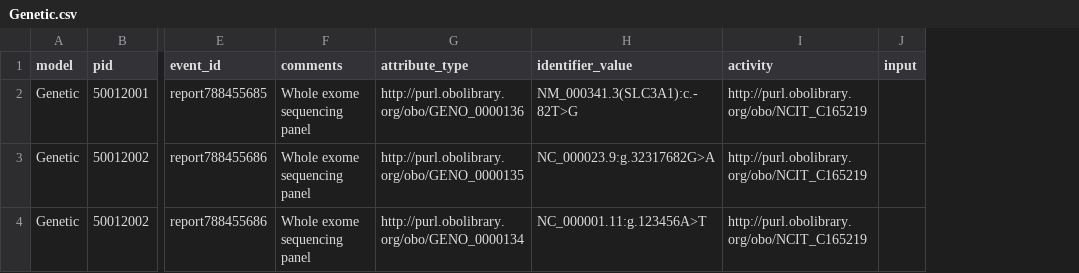
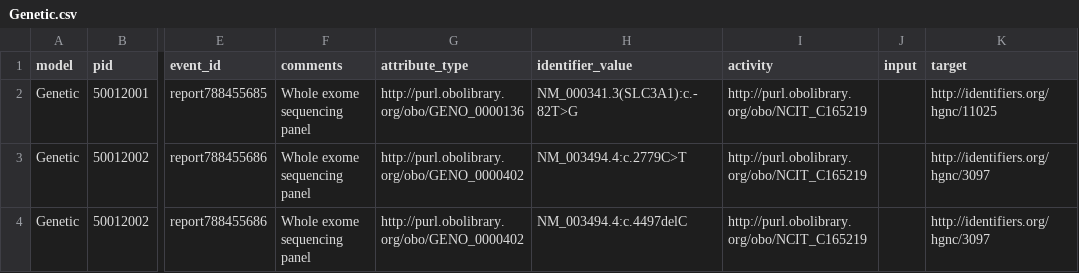
Before and after one commit to wilkinsonlab/CARE-Semantic-Model-Version-2, a CSV file: implementation/CSV/Genetic.csv, drawn as a sheet; only a part is shown, gaps mark what is left out; the diff names each change by its address in the sheet, - before the commit and + after, or states it on an @@ line.

```diff
--- a/implementation/CSV/Genetic.csv
+++ b/implementation/CSV/Genetic.csv
+column K (target), rows 2-4: http://identifiers.org/hgnc/11025 | http://identifiers.org/hgnc/3097 | http://identifiers.org/hgnc/3097
-G3 (attribute_type): http://purl.obolibrary.org/obo/GENO_0000135
+G3 (attribute_type): http://purl.obolibrary.org/obo/GENO_0000402
-H3 (identifier_value): NC_000023.9:g.32317682G>A
+H3 (identifier_value): NM_003494.4:c.2779C>T
-G4 (attribute_type): http://purl.obolibrary.org/obo/GENO_0000134
+G4 (attribute_type): http://purl.obolibrary.org/obo/GENO_0000402
-H4 (identifier_value): NC_000001.11:g.123456A>T
+H4 (identifier_value): NM_003494.4:c.4497delC
```
Also changed, not shown: 9 other files.
